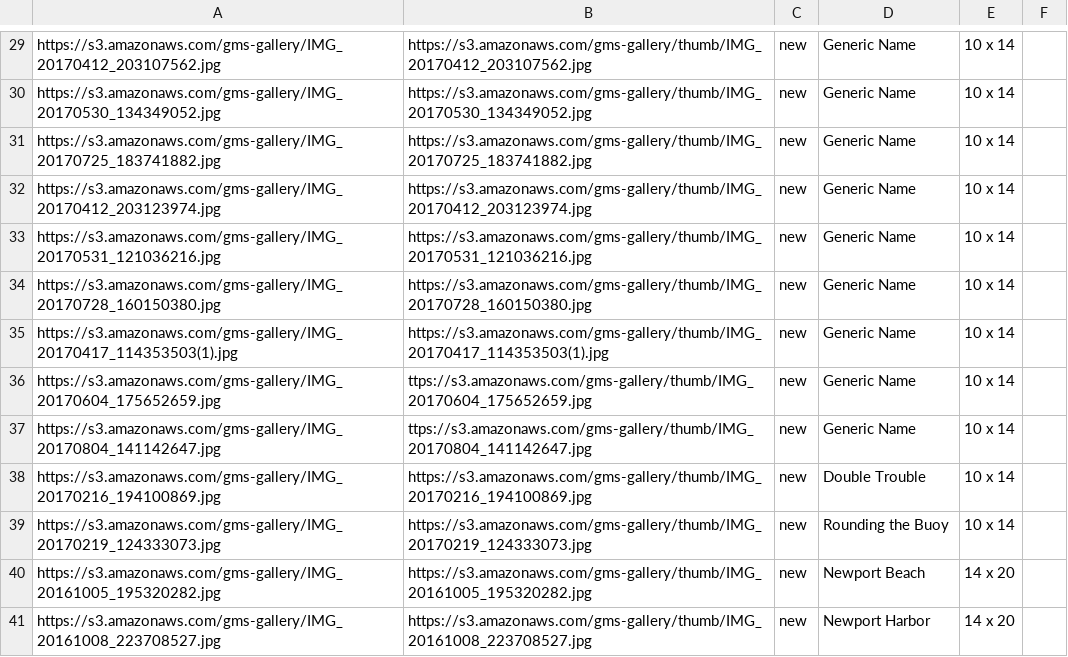
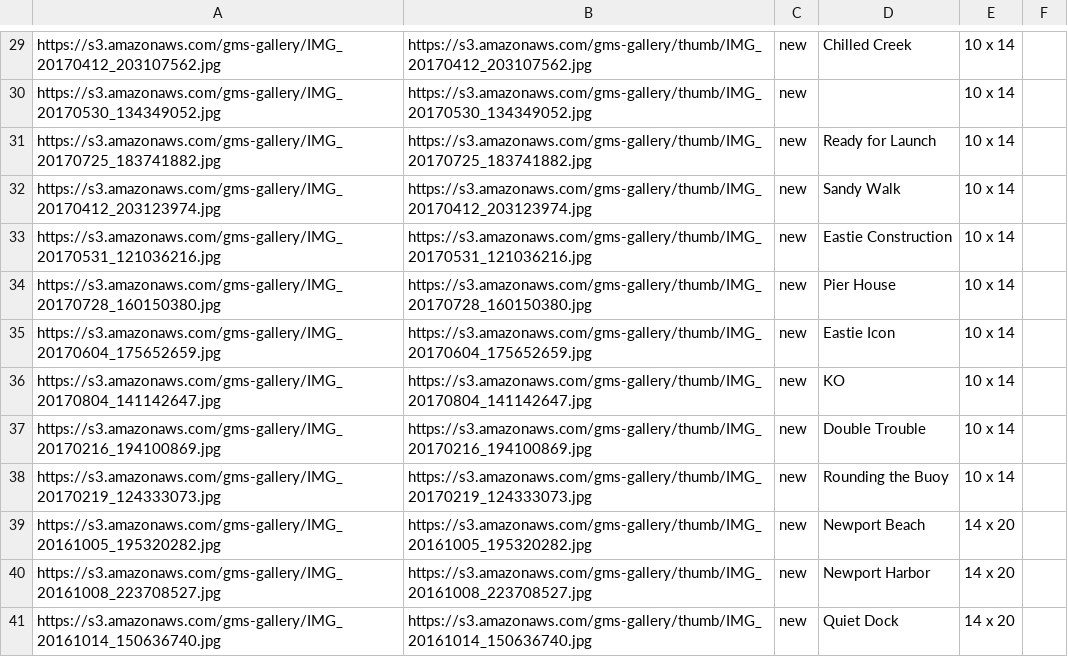
Before and after one commit to gstraehle/gallery, a CSV file: gallery-db.csv, drawn as a sheet; only a part is shown, gaps mark what is left out; the shorter side is filled out with more unchanged rows; removed rows and columns are numbered as before the commit, all else as after; the diff covers the shown part only; the diff names each change by its address in the sheet, - before the commit and + after, or states it on an @@ line.

Commit message:
names

```diff
--- a/gallery-db.csv
+++ b/gallery-db.csv
-D29: Generic Name
+D29: Chilled Creek
-D30: Generic Name
+D30: (empty)
-D31: Generic Name
+D31: Ready for Launch
-D32: Generic Name
+D32: Sandy Walk
-D33: Generic Name
+D33: Eastie Construction
-D34: Generic Name
+D34: Pier House
-row 35: https://s3.amazonaws.com/gms-gallery/IMG_20170417_114353503(1).jpg | https://s3.amazonaws.com/gms-gallery/thumb/IMG_20170417_114353503(1).jpg | new | Generic Name | 10 x 14
-B35: ttps://s3.amazonaws.com/gms-gallery/thumb/IMG_20170604_175652659.jpg
+B35: https://s3.amazonaws.com/gms-gallery/thumb/IMG_20170604_175652659.jpg
-D35: Generic Name
+D35: Eastie Icon
-B36: ttps://s3.amazonaws.com/gms-gallery/thumb/IMG_20170804_141142647.jpg
+B36: https://s3.amazonaws.com/gms-gallery/thumb/IMG_20170804_141142647.jpg
-D36: Generic Name
+D36: KO
```
Also changed, not shown: 28 edited cells elsewhere in this file.
